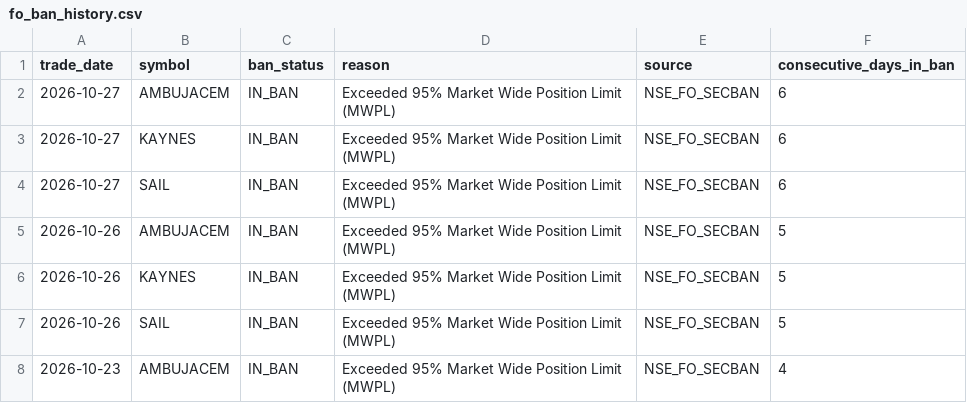
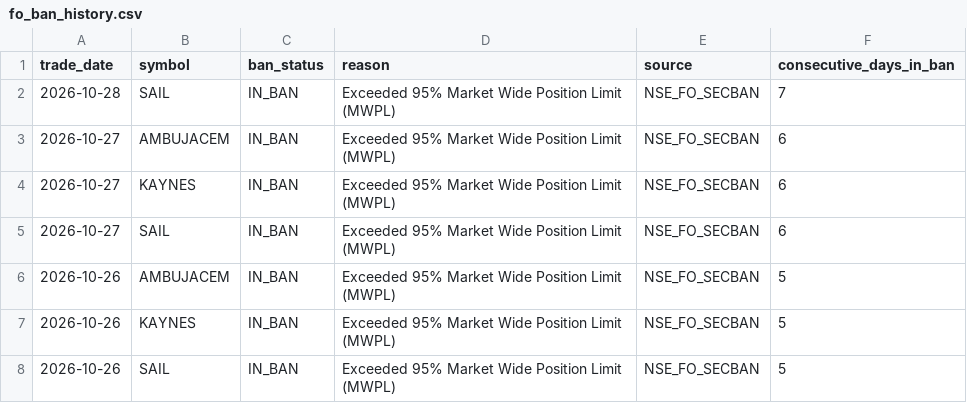
Before and after one commit to prathmeshgupta/nse-fo-ban-and-mwpl, a CSV file: output/fo_ban_history.csv, drawn as a sheet; only a part is shown; the shorter side is filled out with more unchanged rows; the diff names each change by its address in the sheet, - before the commit and + after, or states it on an @@ line.

```diff
--- a/output/fo_ban_history.csv
+++ b/output/fo_ban_history.csv
+row 2: 2026-10-28 | SAIL | IN_BAN | Exceeded 95% Market Wide Position Limit (MWPL) | NSE_FO_SECBAN | 7
```
Also changed, not shown: 1 other file.
